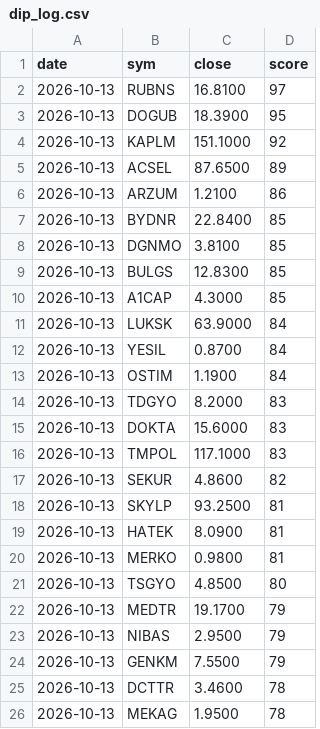
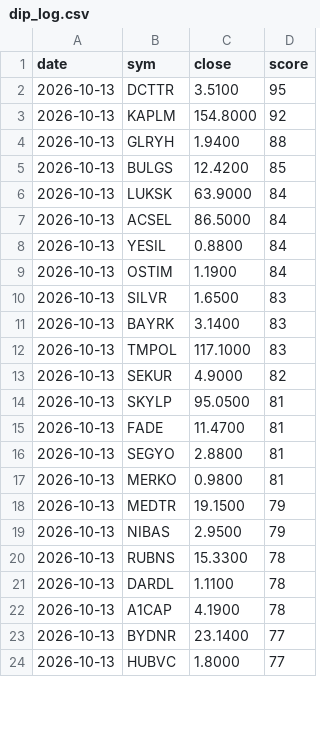
Before and after one commit to barbarosbariseken-wq/bist-signals, a CSV file: dip_log.csv, drawn as a sheet; only a part is shown; the diff covers the shown part only.

Commit message:
dip listesi

```diff
--- a/dip_log.csv
+++ b/dip_log.csv
@@ -1,26 +1,24 @@
 date,sym,close,score
-2026-10-13,RUBNS,16.8100,97
-2026-10-13,DOGUB,18.3900,95
-2026-10-13,KAPLM,151.1000,92
-2026-10-13,ACSEL,87.6500,89
-2026-10-13,ARZUM,1.2100,86
-2026-10-13,BYDNR,22.8400,85
-2026-10-13,DGNMO,3.8100,85
-2026-10-13,BULGS,12.8300,85
-2026-10-13,A1CAP,4.3000,85
+2026-10-13,DCTTR,3.5100,95
+2026-10-13,KAPLM,154.8000,92
+2026-10-13,GLRYH,1.9400,88
+2026-10-13,BULGS,12.4200,85
 2026-10-13,LUKSK,63.9000,84
-2026-10-13,YESIL,0.8700,84
+2026-10-13,ACSEL,86.5000,84
+2026-10-13,YESIL,0.8800,84
 2026-10-13,OSTIM,1.1900,84
-2026-10-13,TDGYO,8.2000,83
-2026-10-13,DOKTA,15.6000,83
+2026-10-13,SILVR,1.6500,83
+2026-10-13,BAYRK,3.1400,83
 2026-10-13,TMPOL,117.1000,83
-2026-10-13,SEKUR,4.8600,82
-2026-10-13,SKYLP,93.2500,81
-2026-10-13,HATEK,8.0900,81
+2026-10-13,SEKUR,4.9000,82
+2026-10-13,SKYLP,95.0500,81
+2026-10-13,FADE,11.4700,81
+2026-10-13,SEGYO,2.8800,81
 2026-10-13,MERKO,0.9800,81
-2026-10-13,TSGYO,4.8500,80
-2026-10-13,MEDTR,19.1700,79
+2026-10-13,MEDTR,19.1500,79
 2026-10-13,NIBAS,2.9500,79
-2026-10-13,GENKM,7.5500,79
-2026-10-13,DCTTR,3.4600,78
-2026-10-13,MEKAG,1.9500,78
+2026-10-13,RUBNS,15.3300,78
+2026-10-13,DARDL,1.1100,78
+2026-10-13,A1CAP,4.1900,78
+2026-10-13,BYDNR,23.1400,77
+2026-10-13,HUBVC,1.8000,77
```
Also changed, not shown: 2 added rows elsewhere in this file.
